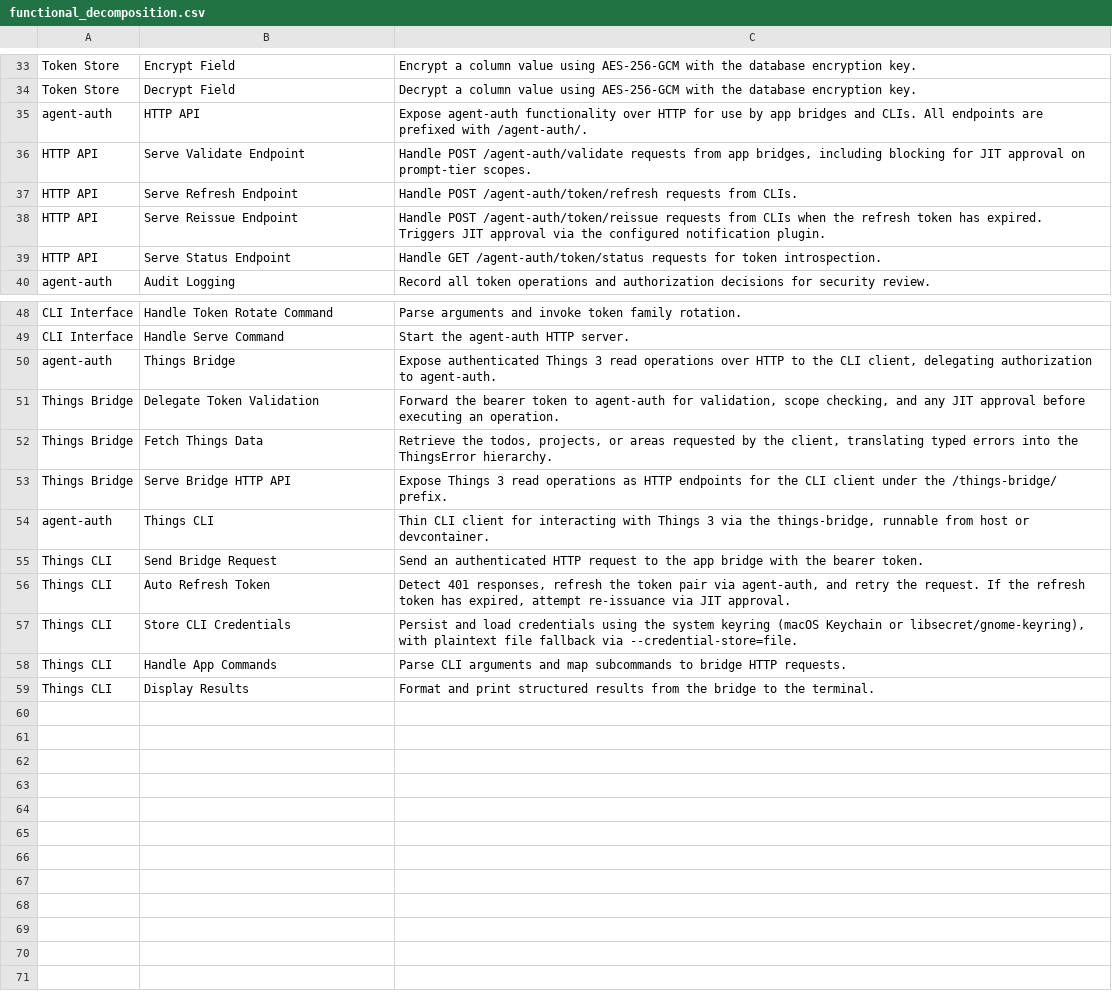
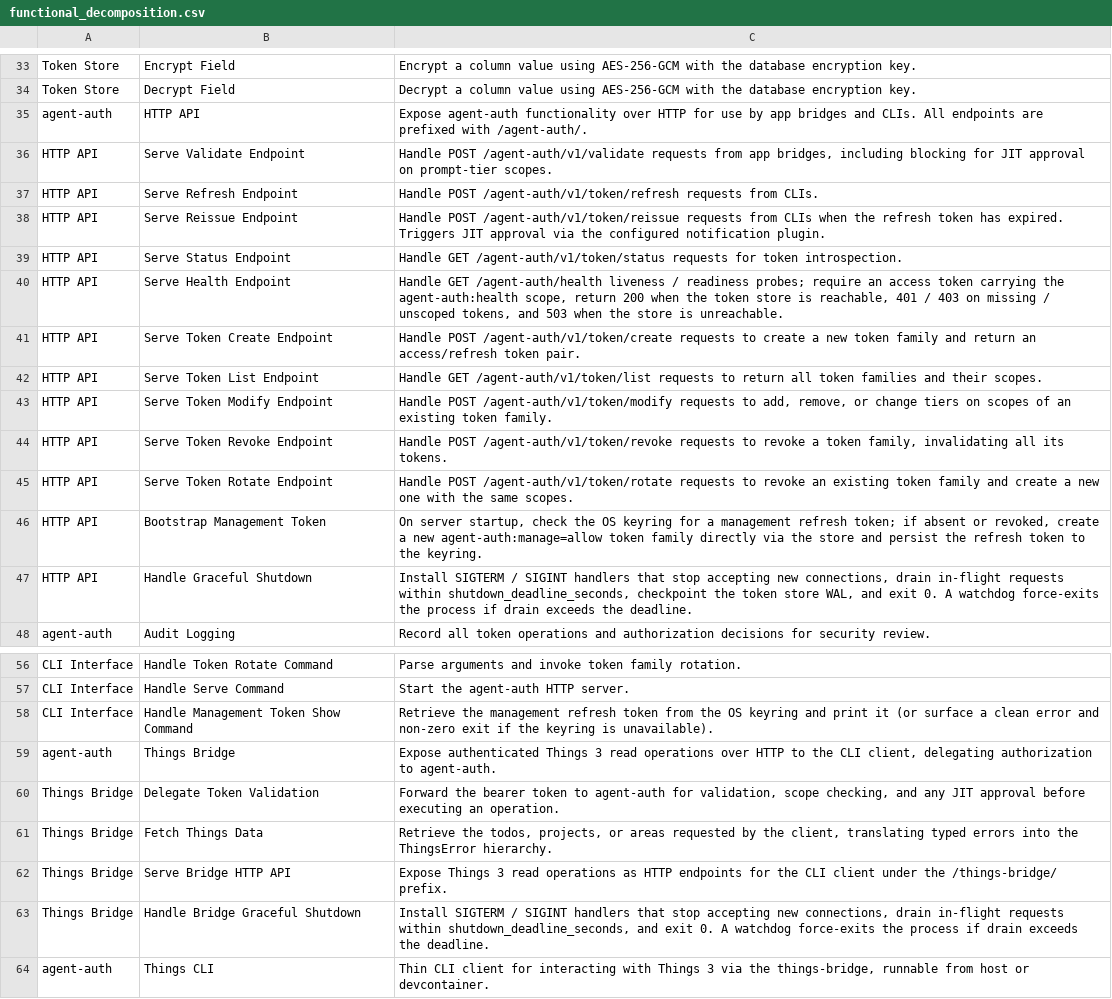
Before and after one commit to aidanns/agent-auth, a CSV file: design/functional_decomposition.csv, drawn as a sheet; only a part is shown, gaps mark what is left out; the shorter side is filled out with more unchanged rows.

```diff
--- a/design/functional_decomposition.csv
+++ b/design/functional_decomposition.csv
@@ -35,6 +35,14 @@ Token Store,Decrypt Field,Decrypt a column value using AES-256-GCM with the data
 agent-auth,HTTP API,Expose agent-auth functionality over HTTP for use by app bridges and CLIs. All endpoints are prefixed with /agent-auth/.
-HTTP API,Serve Validate Endpoint,"Handle POST /agent-auth/validate requests from app bridges, including blocking for JIT approval on prompt-tier scopes."
-HTTP API,Serve Refresh Endpoint,Handle POST /agent-auth/token/refresh requests from CLIs.
-HTTP API,Serve Reissue Endpoint,Handle POST /agent-auth/token/reissue requests from CLIs when the refresh token has expired. Triggers JIT approval via the configured notification plugin.
-HTTP API,Serve Status Endpoint,Handle GET /agent-auth/token/status requests for token introspection.
+HTTP API,Serve Validate Endpoint,"Handle POST /agent-auth/v1/validate requests from app bridges, including blocking for JIT approval on prompt-tier scopes."
+HTTP API,Serve Refresh Endpoint,Handle POST /agent-auth/v1/token/refresh requests from CLIs.
+HTTP API,Serve Reissue Endpoint,Handle POST /agent-auth/v1/token/reissue requests from CLIs when the refresh token has expired. Triggers JIT approval via the configured notification plugin.
+HTTP API,Serve Status Endpoint,Handle GET /agent-auth/v1/token/status requests for token introspection.
+HTTP API,Serve Health Endpoint,"Handle GET /agent-auth/health liveness / readiness probes; require an access token carrying the agent-auth:health scope, return 200 when the token store is reachable, 401 / 403 on missing / unscoped tokens, and 503 when the store is unreachable."
+HTTP API,Serve Token Create Endpoint,Handle POST /agent-auth/v1/token/create requests to create a new token family and return an access/refresh token pair.
+HTTP API,Serve Token List Endpoint,Handle GET /agent-auth/v1/token/list requests to return all token families and their scopes.
+HTTP API,Serve Token Modify Endpoint,"Handle POST /agent-auth/v1/token/modify requests to add, remove, or change tiers on scopes of an existing token family."
+HTTP API,Serve Token Revoke Endpoint,"Handle POST /agent-auth/v1/token/revoke requests to revoke a token family, invalidating all its tokens."
+HTTP API,Serve Token Rotate Endpoint,Handle POST /agent-auth/v1/token/rotate requests to revoke an existing token family and create a new one with the same scopes.
+HTTP API,Bootstrap Management Token,"On server startup, check the OS keyring for a management refresh token; if absent or revoked, create a new agent-auth:manage=allow token family directly via the store and persist the refresh token to the keyring."
+HTTP API,Handle Graceful Shutdown,"Install SIGTERM / SIGINT handlers that stop accepting new connections, drain in-flight requests within shutdown_deadline_seconds, checkpoint the token store WAL, and exit 0. A watchdog force-exits the process if drain exceeds the deadline."
 agent-auth,Audit Logging,Record all token operations and authorization decisions for security review.
@@ -49,2 +57,3 @@ CLI Interface,Handle Token Rotate Command,Parse arguments and invoke token famil
 CLI Interface,Handle Serve Command,Start the agent-auth HTTP server.
+CLI Interface,Handle Management Token Show Command,Retrieve the management refresh token from the OS keyring and print it (or surface a clean error and non-zero exit if the keyring is unavailable).
 agent-auth,Things Bridge,"Expose authenticated Things 3 read operations over HTTP to the CLI client, delegating authorization to agent-auth."
@@ -53,2 +62,3 @@ Things Bridge,Fetch Things Data,"Retrieve the todos, projects, or areas requeste
 Things Bridge,Serve Bridge HTTP API,Expose Things 3 read operations as HTTP endpoints for the CLI client under the /things-bridge/ prefix.
+Things Bridge,Handle Bridge Graceful Shutdown,"Install SIGTERM / SIGINT handlers that stop accepting new connections, drain in-flight requests within shutdown_deadline_seconds, and exit 0. A watchdog force-exits the process if drain exceeds the deadline."
 agent-auth,Things CLI,"Thin CLI client for interacting with Things 3 via the things-bridge, runnable from host or devcontainer."
```
Also changed, not shown: design/product_breakdown.csv, 26 other files.
